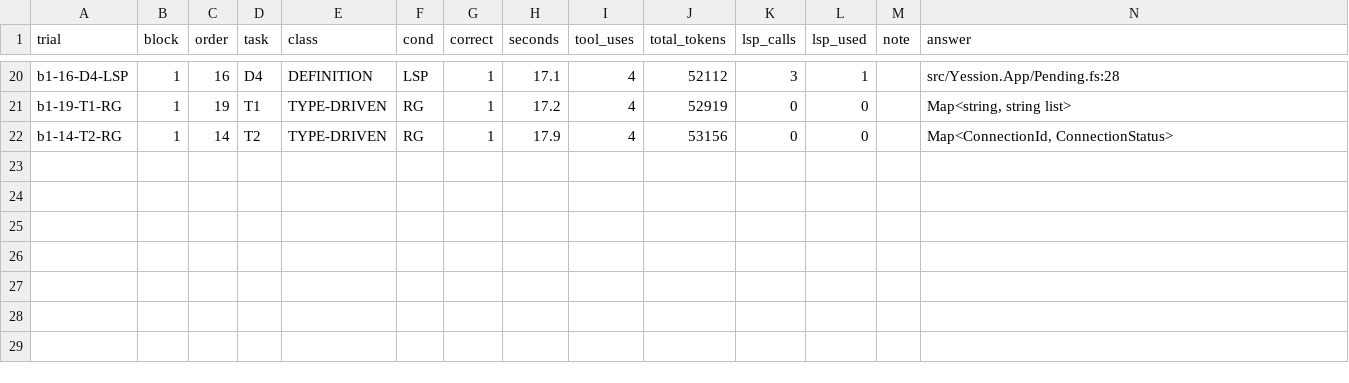
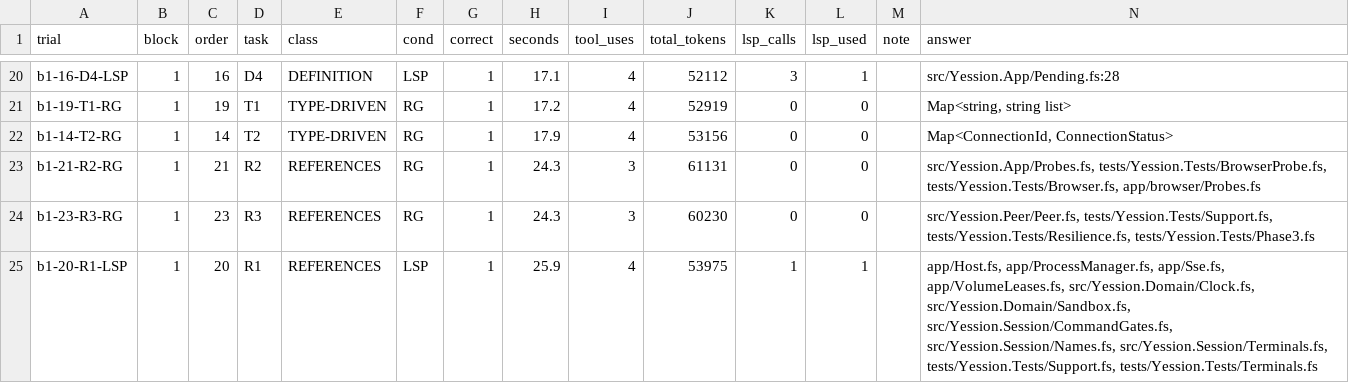
Before and after one commit to trinketworks/yession, a CSV file: experiments/lsp-vs-rg/A/trials.csv, drawn as a sheet; only a part is shown, gaps mark what is left out; the diff names each change by its address in the sheet, - before the commit and + after, or states it on an @@ line.

```diff
--- a/experiments/lsp-vs-rg/A/trials.csv
+++ b/experiments/lsp-vs-rg/A/trials.csv
+row 23: b1-21-R2-RG | 1 | 21 | R2 | REFERENCES | RG | 1 | 24.3 | 3 | 61131 | 0 | 0 |  | src/Yession.App/Probes.fs, tests/Yession.Tests/BrowserProbe.fs, tests/Yession.Tests/Browser.fs, app/browser/Probes.fs
+row 24: b1-23-R3-RG | 1 | 23 | R3 | REFERENCES | RG | 1 | 24.3 | 3 | 60230 | 0 | 0 |  | src/Yession.Peer/Peer.fs, tests/Yession.Tests/Support.fs, tests/Yession.Tests/Resilience.fs, tests/Yession.Tests/Phase3.fs
+row 25: b1-20-R1-LSP | 1 | 20 | R1 | REFERENCES | LSP | 1 | 25.9 | 4 | 53975 | 1 | 1 |  | app/Host.fs, app/ProcessManager.fs, app/Sse.fs, app/VolumeLeases.fs, src/Yession.Domain/Clock.fs, src/Yession.Domain/Sandbox.fs, src/Yession.Session/CommandGates.fs, src/Yession.Session/Names.fs, src/Yession.Session/Terminals.fs, tests/Yession.Tests/Support.fs, tests/Yession.Tests/Terminals.fs
```
Also changed, not shown: 2 other files.
